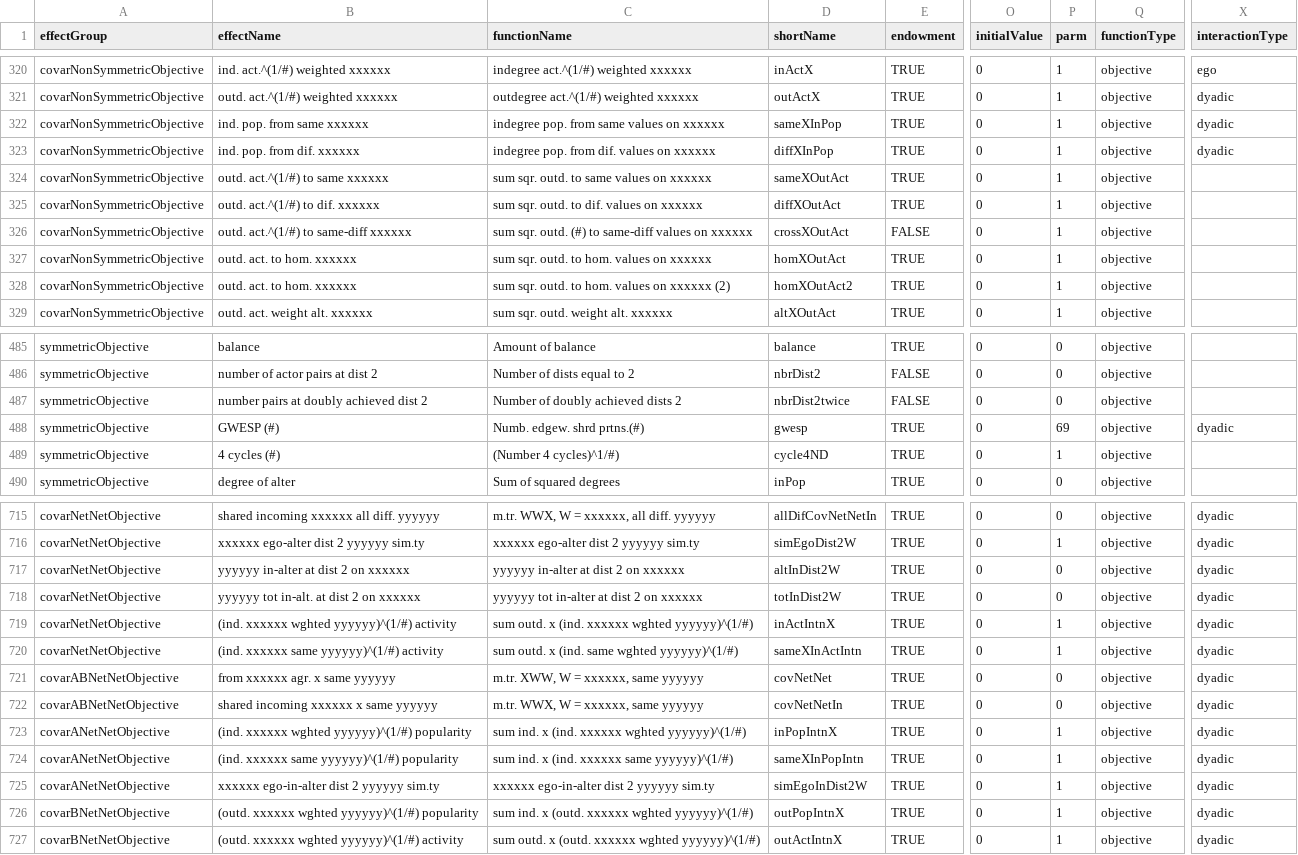
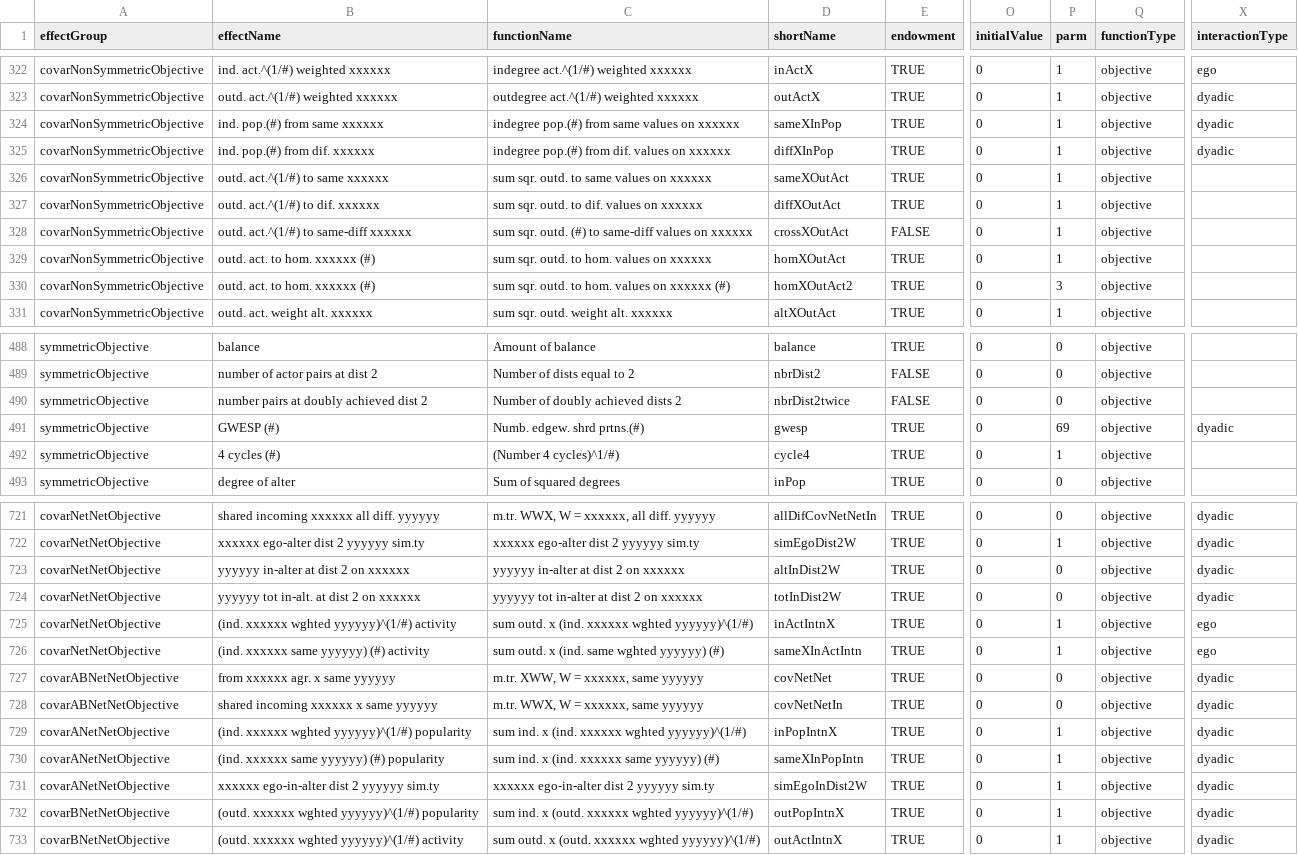
Before and after one commit to stocnet/rsiena, a CSV file: data/allEffects.csv, drawn as a sheet; only a part is shown, gaps mark what is left out; addresses are those after the commit; the diff covers the shown part only; the diff names each change by its address in the sheet, - before the commit and + after, or states it on an @@ line.

Commit message:
Various new effects
See NEWS file

```diff
--- a/data/allEffects.csv
+++ b/data/allEffects.csv
-B324 (effectName): ind. pop. from same xxxxxx
+B324 (effectName): ind. pop.(#) from same xxxxxx
-C324 (functionName): indegree pop. from same values on xxxxxx
+C324 (functionName): indegree pop.(#) from same values on xxxxxx
-B325 (effectName): ind. pop. from dif. xxxxxx
+B325 (effectName): ind. pop.(#) from dif. xxxxxx
-C325 (functionName): indegree pop. from dif. values on xxxxxx
+C325 (functionName): indegree pop.(#) from dif. values on xxxxxx
-B329:B330 (effectName): outd. act. to hom. xxxxxx
+B329:B330 (effectName): outd. act. to hom. xxxxxx (#)
-C330 (functionName): sum sqr. outd. to hom. values on xxxxxx (2)
+C330 (functionName): sum sqr. outd. to hom. values on xxxxxx (#)
-P330 (parm): 1
+P330 (parm): 3
-D492 (shortName): cycle4ND
+D492 (shortName): cycle4
-X725:X726 (interactionType): dyadic
+X725:X726 (interactionType): ego
-B726 (effectName): (ind. xxxxxx same yyyyyy)^(1/#) activity
+B726 (effectName): (ind. xxxxxx same yyyyyy) (#) activity
-C726 (functionName): sum outd. x (ind. same wghted yyyyyy)^(1/#)
+C726 (functionName): sum outd. x (ind. same wghted yyyyyy) (#)
-B730 (effectName): (ind. xxxxxx same yyyyyy)^(1/#) popularity
+B730 (effectName): (ind. xxxxxx same yyyyyy) (#) popularity
-C730 (functionName): sum ind. x (ind. xxxxxx same yyyyyy)^(1/#)
+C730 (functionName): sum ind. x (ind. xxxxxx same yyyyyy) (#)
```
Also changed, not shown: 6 added rows and 26 edited cells elsewhere in this file, 30 other files.
